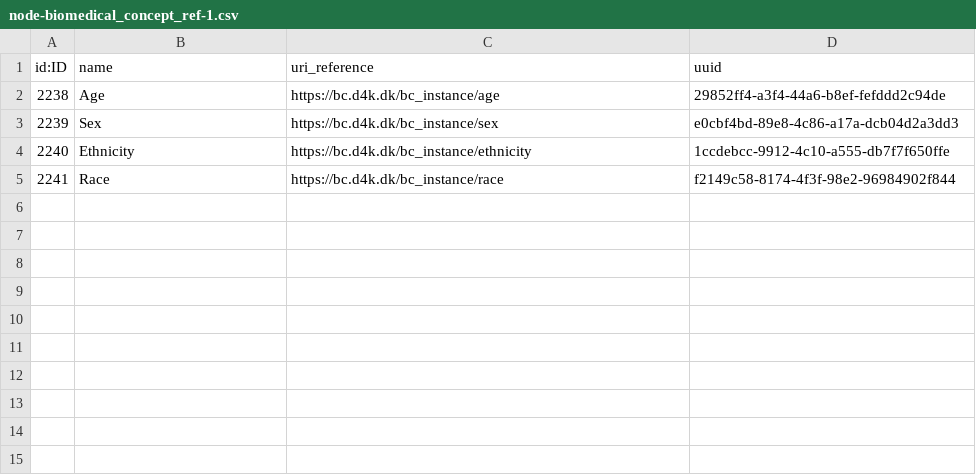
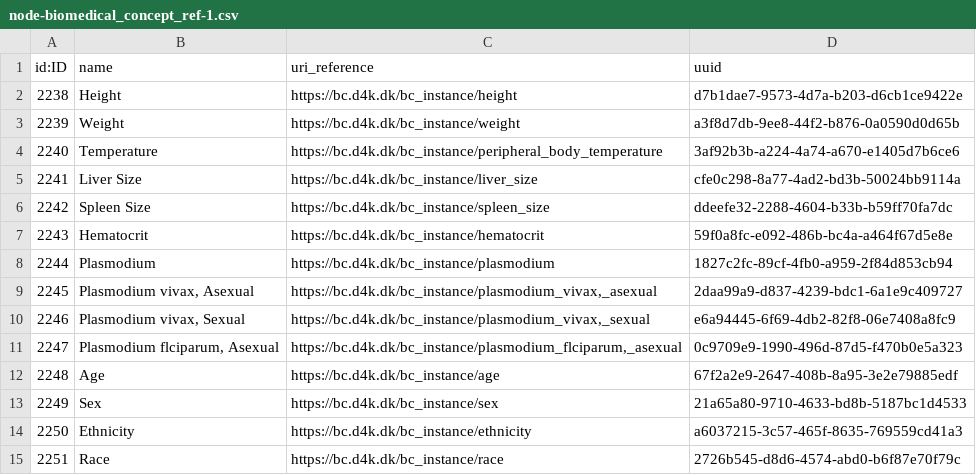
Before and after one commit to data4knowledge/sdtm_prep, a CSV file: load_data/node-biomedical_concept_ref-1.csv, drawn as a sheet.

```diff
--- a/load_data/node-biomedical_concept_ref-1.csv
+++ b/load_data/node-biomedical_concept_ref-1.csv
@@ -1,5 +1,15 @@
 "id:ID","name","uri_reference","uuid"
-"2238","Age","https://bc.d4k.dk/bc_instance/age","29852ff4-a3f4-44a6-b8ef-fefddd2c94de"
-"2239","Sex","https://bc.d4k.dk/bc_instance/sex","e0cbf4bd-89e8-4c86-a17a-dcb04d2a3dd3"
-"2240","Ethnicity","https://bc.d4k.dk/bc_instance/ethnicity","1ccdebcc-9912-4c10-a555-db7f7f650ffe"
-"2241","Race","https://bc.d4k.dk/bc_instance/race","f2149c58-8174-4f3f-98e2-96984902f844"
+"2238","Height","https://bc.d4k.dk/bc_instance/height","d7b1dae7-9573-4d7a-b203-d6cb1ce9422e"
+"2239","Weight","https://bc.d4k.dk/bc_instance/weight","a3f8d7db-9ee8-44f2-b876-0a0590d0d65b"
+"2240","Temperature","https://bc.d4k.dk/bc_instance/peripheral_body_temperature","3af92b3b-a224-4a74-a670-e1405d7b6ce6"
+"2241","Liver Size","https://bc.d4k.dk/bc_instance/liver_size","cfe0c298-8a77-4ad2-bd3b-50024bb9114a"
+"2242","Spleen Size","https://bc.d4k.dk/bc_instance/spleen_size","ddeefe32-2288-4604-b33b-b59ff70fa7dc"
+"2243","Hematocrit","https://bc.d4k.dk/bc_instance/hematocrit","59f0a8fc-e092-486b-bc4a-a464f67d5e8e"
+"2244","Plasmodium","https://bc.d4k.dk/bc_instance/plasmodium","1827c2fc-89cf-4fb0-a959-2f84d853cb94"
+"2245","Plasmodium vivax, Asexual","https://bc.d4k.dk/bc_instance/plasmodium_vivax,_asexual","2daa99a9-d837-4239-bdc1-6a1e9c409727"
+"2246","Plasmodium vivax, Sexual","https://bc.d4k.dk/bc_instance/plasmodium_vivax,_sexual","e6a94445-6f69-4db2-82f8-06e7408a8fc9"
+"2247","Plasmodium flciparum, Asexual","https://bc.d4k.dk/bc_instance/plasmodium_flciparum,_asexual","0c9709e9-1990-496d-87d5-f470b0e5a323"
+"2248","Age","https://bc.d4k.dk/bc_instance/age","67f2a2e9-2647-408b-8a95-3e2e79885edf"
+"2249","Sex","https://bc.d4k.dk/bc_instance/sex","21a65a80-9710-4633-bd8b-5187bc1d4533"
+"2250","Ethnicity","https://bc.d4k.dk/bc_instance/ethnicity","a6037215-3c57-465f-8635-769559cd41a3"
+"2251","Race","https://bc.d4k.dk/bc_instance/race","2726b545-d8d6-4574-abd0-b6f87e70f79c"
```
Also changed, not shown: load_data/node-clinical_recording_ref-1.csv, load_data/node-domain-1.csv, 10 other files.
